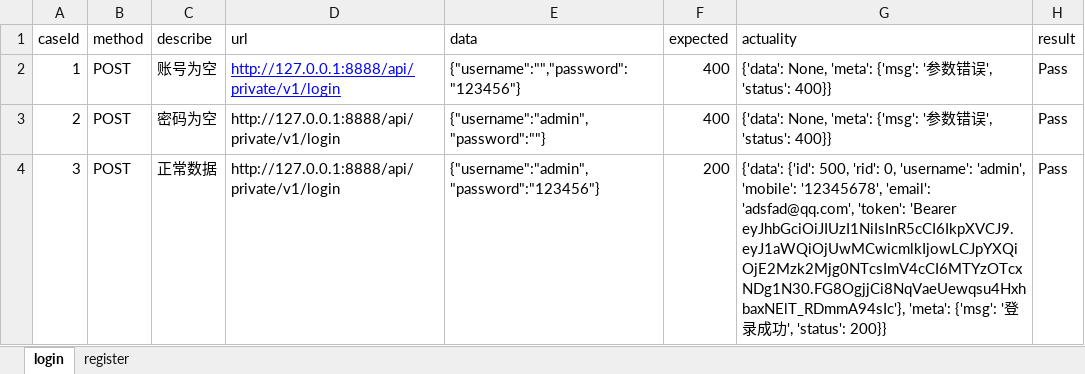
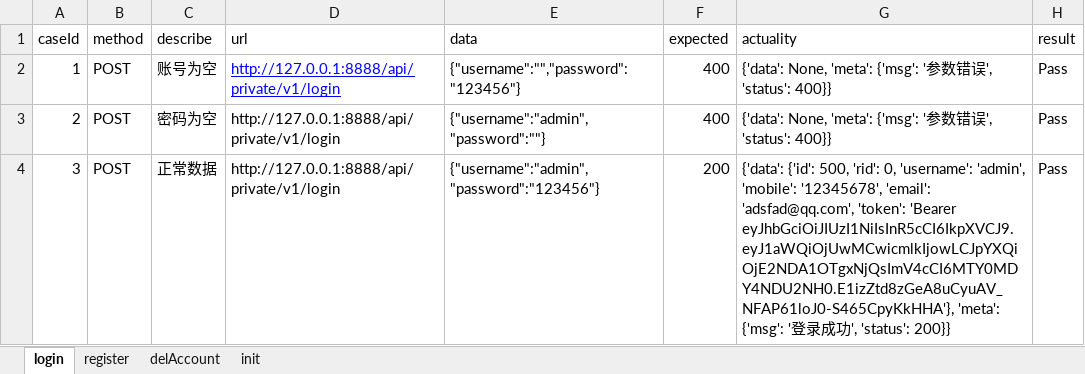
Before and after one commit to magaoge/pythonAPIAuntoTest, an Excel workbook: test_data/apiTestData.xlsx, sheet login, drawn as a sheet; values as stored, in another font and other column widths than the file's, no borders; the diff names each change by its address in the sheet, - before the commit and + after, or states it on an @@ line.

```diff
--- a/test_data/apiTestData.xlsx (sheet login)
+++ b/test_data/apiTestData.xlsx (sheet login)
+sheet tab: delAccount
+sheet tab: init
-G4 (actuality): …'token': 'Bearer eyJhbGciOiJIUzI1NiIsInR5cCI6IkpXVCJ9.eyJ1aWQiOjUwMCwicmlkIjowLCJpYXQiOjE2Mzk2Mjg0NTcsImV4cCI6MTYzOTcxNDg1N30.FG8OgjjCi8NqVaeUewqsu4HxhbaxNElT_RDmmA94sIc'}, 'meta': {'msg':…
+G4 (actuality): …'token': 'Bearer eyJhbGciOiJIUzI1NiIsInR5cCI6IkpXVCJ9.eyJ1aWQiOjUwMCwicmlkIjowLCJpYXQiOjE2NDA1OTgxNjQsImV4cCI6MTY0MDY4NDU2NH0.E1izZtd8zGeA8uCyuAV_NFAP61loJ0-S465CpyKkHHA'}, 'meta': {'msg':…
```
Also changed, not shown: sheet register, 12 other files.
